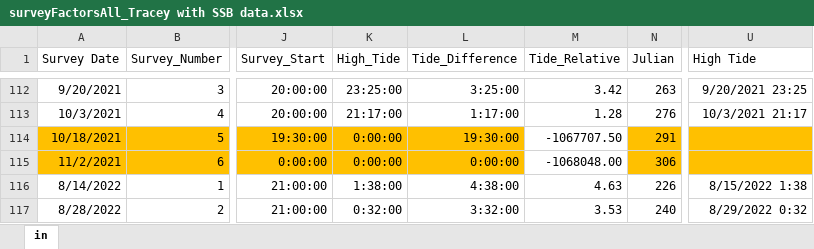
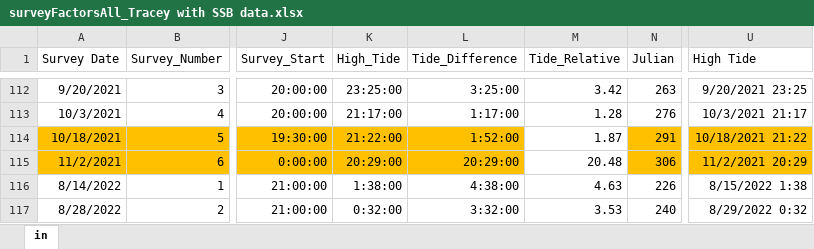
Before and after one commit to HerringScience/HerringScience.github.io, an Excel workbook: Tracey's Folder/surveyFactorsAll_Tracey with SSB data.xlsx, sheet in, drawn as a sheet; only a part is shown, gaps mark what is left out; values as stored, in another font and other column widths than the file's, no borders; the diff names each change by its address in the sheet, - before the commit and + after, or states it on an @@ line.

Commit message:
2023-11-14
Adding tide times where possible

```diff
--- a/Tracey's Folder/surveyFactorsAll_Tracey with SSB data.xlsx (sheet in)
+++ b/Tracey's Folder/surveyFactorsAll_Tracey with SSB data.xlsx (sheet in)
-K114 (High_Tide): 0:00:00
+K114 (High_Tide): 21:22:00
-L114 (Tide_Difference): 19:30:00
+L114 (Tide_Difference): 1:52:00
-M114 (Tide_Relative): -1067707.50
+M114 (Tide_Relative): 1.87
-U114 (High Tide): (empty)
+U114 (High Tide): 10/18/2021 21:22
-K115 (High_Tide): 0:00:00
+K115 (High_Tide): 20:29:00
-L115 (Tide_Difference): 0:00:00
+L115 (Tide_Difference): 20:29:00
-M115 (Tide_Relative): -1068048.00
+M115 (Tide_Relative): 20.48
-U115 (High Tide): (empty)
+U115 (High Tide): 11/2/2021 20:29
```
Also changed, not shown: 1 other file.
